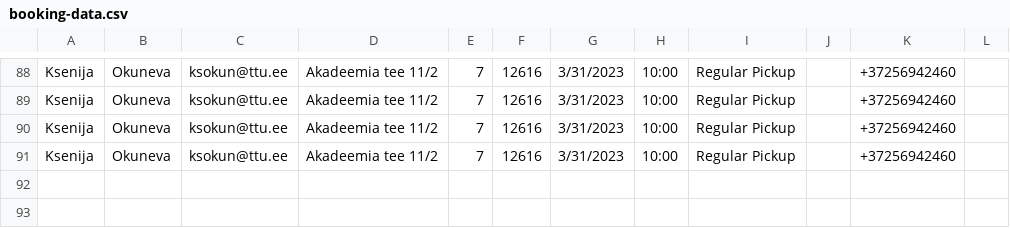
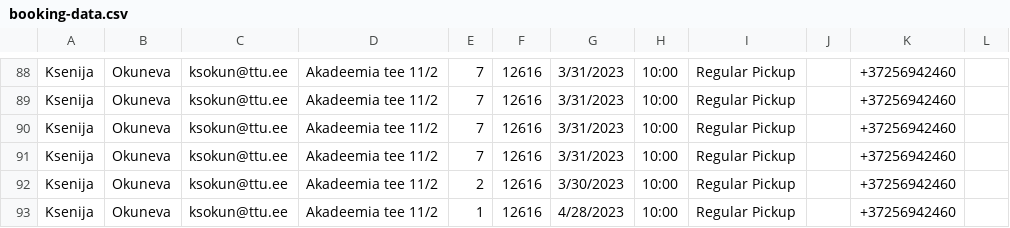
Before and after one commit to vilavr/on-demand-garbage-collection, a CSV file: booking-data.csv, drawn as a sheet; only a part is shown, gaps mark what is left out.

```diff
--- a/booking-data.csv
+++ b/booking-data.csv
@@ -91 +91,3 @@ Ksenija;Okuneva;ksokun@ttu.ee;"Akadeemia tee 11/2";7;12616;3/31/2023;10:00;"Regu
 Ksenija;Okuneva;ksokun@ttu.ee;"Akadeemia tee 11/2";7;12616;3/31/2023;10:00;"Regular Pickup";;+37256942460;" "
+Ksenija;Okuneva;ksokun@ttu.ee;"Akadeemia tee 11/2";2;12616;3/30/2023;10:00;"Regular Pickup";;+37256942460;" "
+Ksenija;Okuneva;ksokun@ttu.ee;"Akadeemia tee 11/2";1;12616;4/28/2023;10:00;"Regular Pickup";;+37256942460;" "
```
Also changed, not shown: 3 other files.
